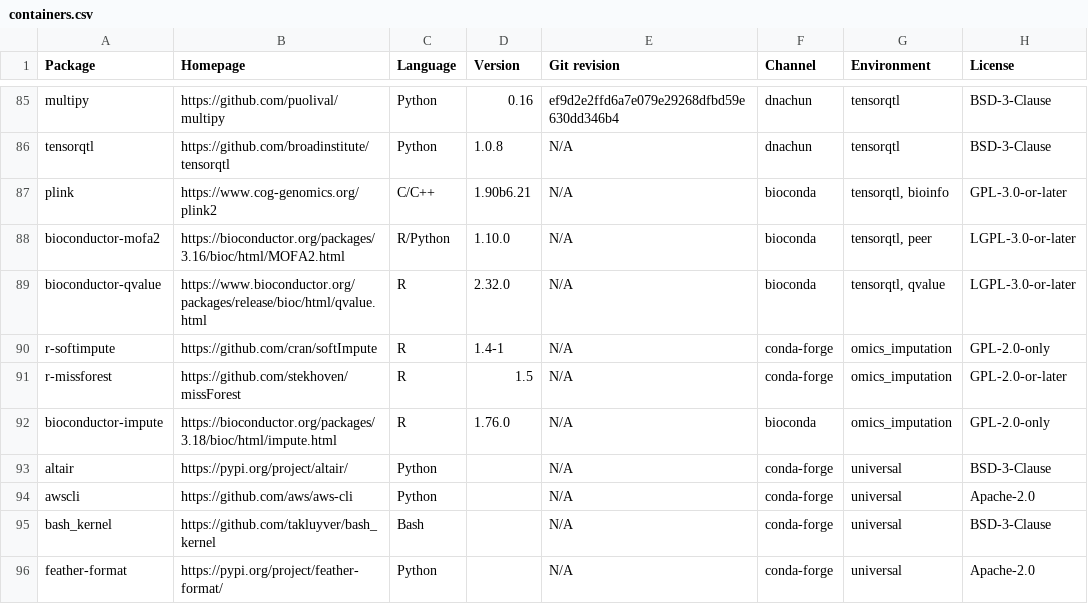
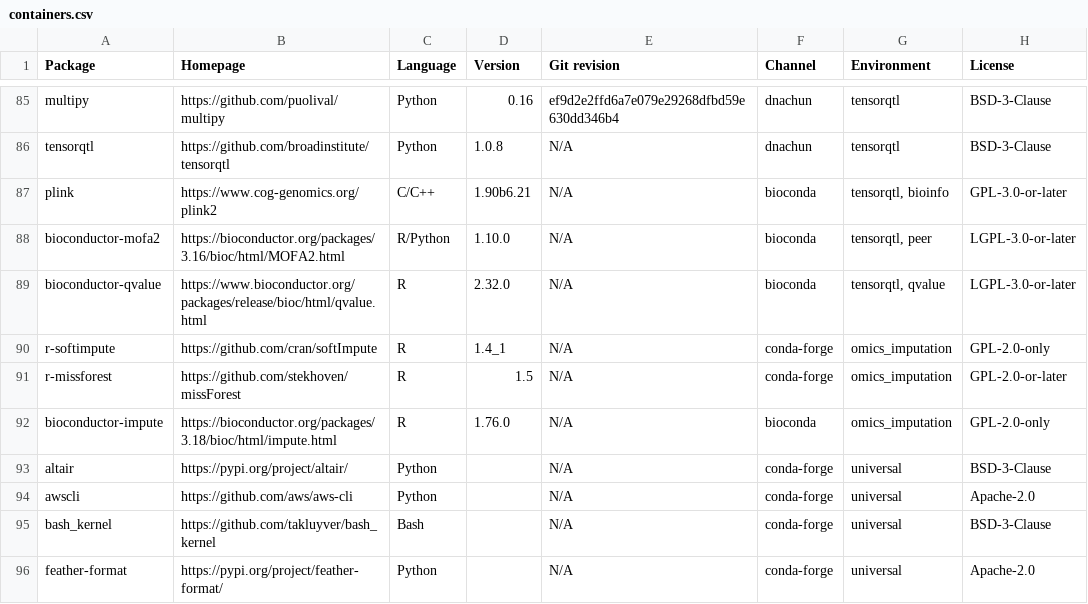
Before and after one commit to cumc/xqtl-protocol, a CSV file: container/containers.csv, drawn as a sheet; only a part is shown, gaps mark what is left out; the diff names each change by its address in the sheet, - before the commit and + after, or states it on an @@ line.

Commit message:
minor fix on omics_imputation

```diff
--- a/container/containers.csv
+++ b/container/containers.csv
-D90 (Version): 1.4-1
+D90 (Version): 1.4_1
```
